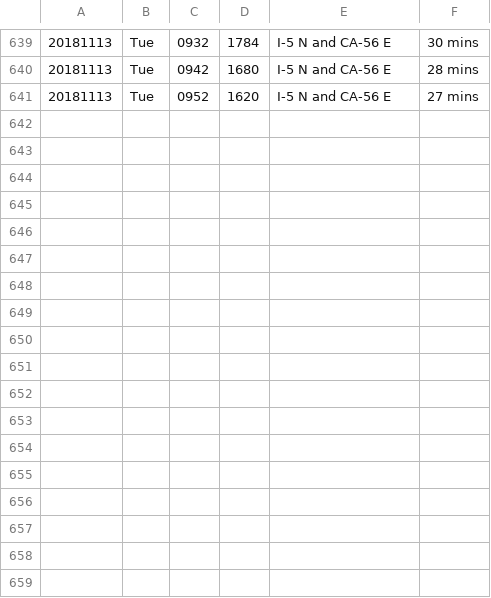
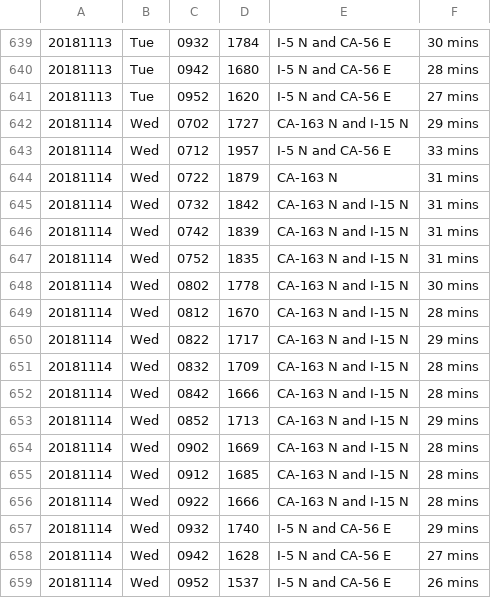
Before and after one commit to jamesarmenta/commute-time, a CSV file: log_morning.csv, drawn as a sheet; only a part is shown, gaps mark what is left out; the diff names each change by its address in the sheet, - before the commit and + after, or states it on an @@ line.

```diff
--- a/log_morning.csv
+++ b/log_morning.csv
+row 642: 20181114 | Wed | 0702 | 1727 | CA-163 N and I-15 N | 29 mins
+row 643: 20181114 | Wed | 0712 | 1957 | I-5 N and CA-56 E | 33 mins
+row 644: 20181114 | Wed | 0722 | 1879 | CA-163 N | 31 mins
+row 645: 20181114 | Wed | 0732 | 1842 | CA-163 N and I-15 N | 31 mins
+row 646: 20181114 | Wed | 0742 | 1839 | CA-163 N and I-15 N | 31 mins
+row 647: 20181114 | Wed | 0752 | 1835 | CA-163 N and I-15 N | 31 mins
+row 648: 20181114 | Wed | 0802 | 1778 | CA-163 N and I-15 N | 30 mins
+row 649: 20181114 | Wed | 0812 | 1670 | CA-163 N and I-15 N | 28 mins
+row 650: 20181114 | Wed | 0822 | 1717 | CA-163 N and I-15 N | 29 mins
+row 651: 20181114 | Wed | 0832 | 1709 | CA-163 N and I-15 N | 28 mins
+row 652: 20181114 | Wed | 0842 | 1666 | CA-163 N and I-15 N | 28 mins
+row 653: 20181114 | Wed | 0852 | 1713 | CA-163 N and I-15 N | 29 mins
+row 654: 20181114 | Wed | 0902 | 1669 | CA-163 N and I-15 N | 28 mins
+row 655: 20181114 | Wed | 0912 | 1685 | CA-163 N and I-15 N | 28 mins
+row 656: 20181114 | Wed | 0922 | 1666 | CA-163 N and I-15 N | 28 mins
+row 657: 20181114 | Wed | 0932 | 1740 | I-5 N and CA-56 E | 29 mins
+row 658: 20181114 | Wed | 0942 | 1628 | I-5 N and CA-56 E | 27 mins
+row 659: 20181114 | Wed | 0952 | 1537 | I-5 N and CA-56 E | 26 mins
```
Also changed, not shown: log_evening.csv, 2 other files.
